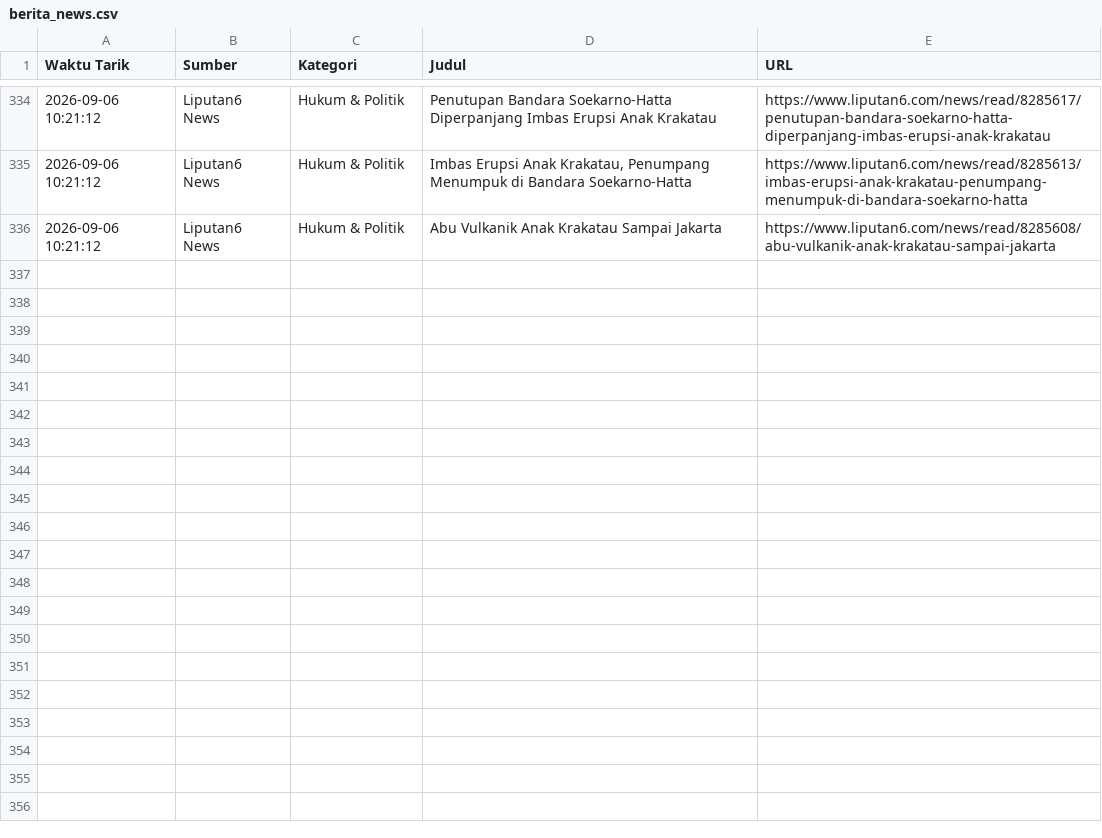
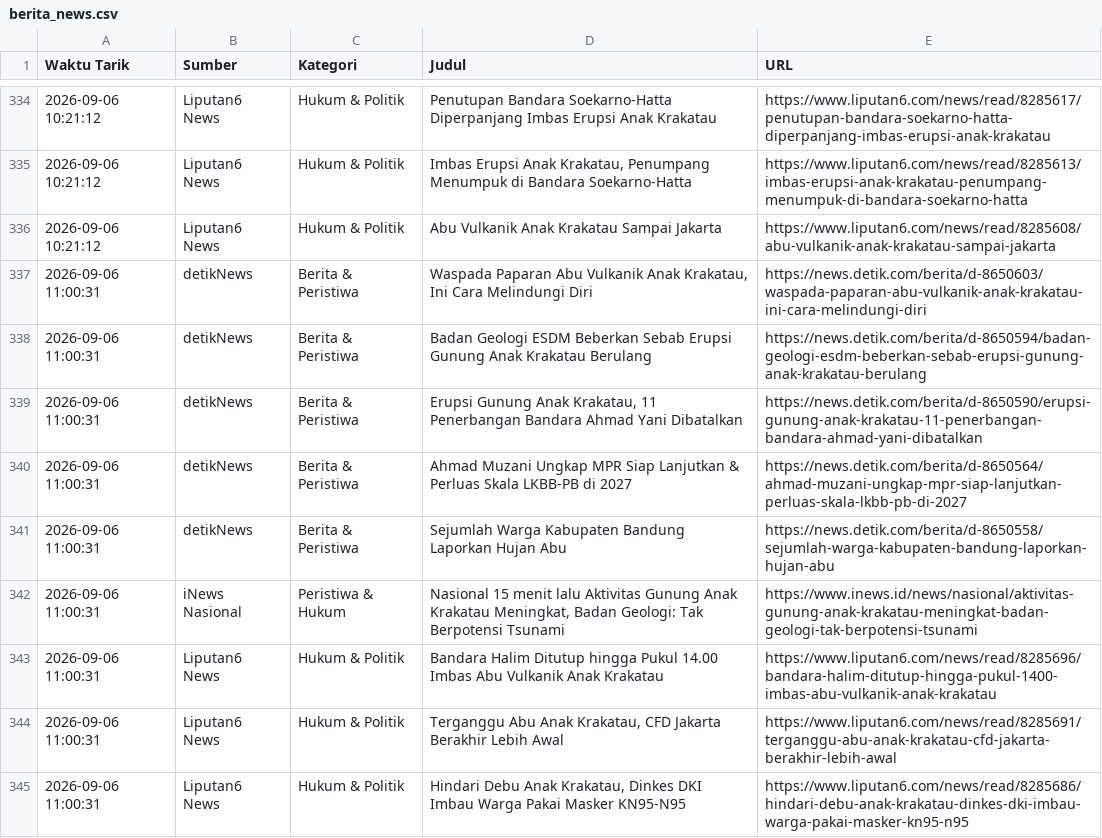
Before and after one commit to adammadden13-oss/indonesian-media-pulse, a CSV file: berita_news.csv, drawn as a sheet; only a part is shown, gaps mark what is left out.

```diff
--- a/berita_news.csv
+++ b/berita_news.csv
@@ -336 +336,10 @@ Waktu Tarik,Sumber,Kategori,Judul,URL
 2026-09-06 10:21:12,Liputan6 News,Hukum & Politik,Abu Vulkanik Anak Krakatau Sampai Jakarta,https://www.liputan6.com/news/read/8285608/abu-vulkanik-anak-krakatau-sampai-jakarta
+2026-09-06 11:00:31,detikNews,Berita & Peristiwa,"Waspada Paparan Abu Vulkanik Anak Krakatau, Ini Cara Melindungi Diri",https://news.detik.com/berita/d-8650603/waspada-paparan-abu-vulkanik-anak-krakatau-ini-cara-melindungi-diri
+2026-09-06 11:00:31,detikNews,Berita & Peristiwa,Badan Geologi ESDM Beberkan Sebab Erupsi Gunung Anak Krakatau Berulang,https://news.detik.com/berita/d-8650594/badan-geologi-esdm-beberkan-sebab-erupsi-gunung-anak-krakatau-berulang
+2026-09-06 11:00:31,detikNews,Berita & Peristiwa,"Erupsi Gunung Anak Krakatau, 11 Penerbangan Bandara Ahmad Yani Dibatalkan",https://news.detik.com/berita/d-8650590/erupsi-gunung-anak-krakatau-11-penerbangan-bandara-ahmad-yani-dibatalkan
+2026-09-06 11:00:31,detikNews,Berita & Peristiwa,Ahmad Muzani Ungkap MPR Siap Lanjutkan & Perluas Skala LKBB-PB di 2027,https://news.detik.com/berita/d-8650564/ahmad-muzani-ungkap-mpr-siap-lanjutkan-perluas-skala-lkbb-pb-di-2027
+2026-09-06 11:00:31,detikNews,Berita & Peristiwa,Sejumlah Warga Kabupaten Bandung Laporkan Hujan Abu,https://news.detik.com/berita/d-8650558/sejumlah-warga-kabupaten-bandung-laporkan-hujan-abu
+2026-09-06 11:00:31,iNews Nasional,Peristiwa & Hukum,"Nasional 15 menit lalu Aktivitas Gunung Anak Krakatau Meningkat, Badan Geologi: Tak Berpotensi Tsunami",https://www.inews.id/news/nasional/aktivitas-gunung-anak-krakatau-meningkat-badan-geologi-tak-berpotensi-tsunami
+2026-09-06 11:00:31,Liputan6 News,Hukum & Politik,Bandara Halim Ditutup hingga Pukul 14.00 Imbas Abu Vulkanik Anak Krakatau,https://www.liputan6.com/news/read/8285696/bandara-halim-ditutup-hingga-pukul-1400-imbas-abu-vulkanik-anak-krakatau
+2026-09-06 11:00:31,Liputan6 News,Hukum & Politik,"Terganggu Abu Anak Krakatau, CFD Jakarta Berakhir Lebih Awal",https://www.liputan6.com/news/read/8285691/terganggu-abu-anak-krakatau-cfd-jakarta-berakhir-lebih-awal
+2026-09-06 11:00:31,Liputan6 News,Hukum & Politik,"Hindari Debu Anak Krakatau, Dinkes DKI Imbau Warga Pakai Masker KN95-N95",https://www.liputan6.com/news/read/8285686/hindari-debu-anak-krakatau-dinkes-dki-imbau-warga-pakai-masker-kn95-n95
```
Also changed, not shown: berita_terkini.csv, berita_trending.csv, 1 other file.
